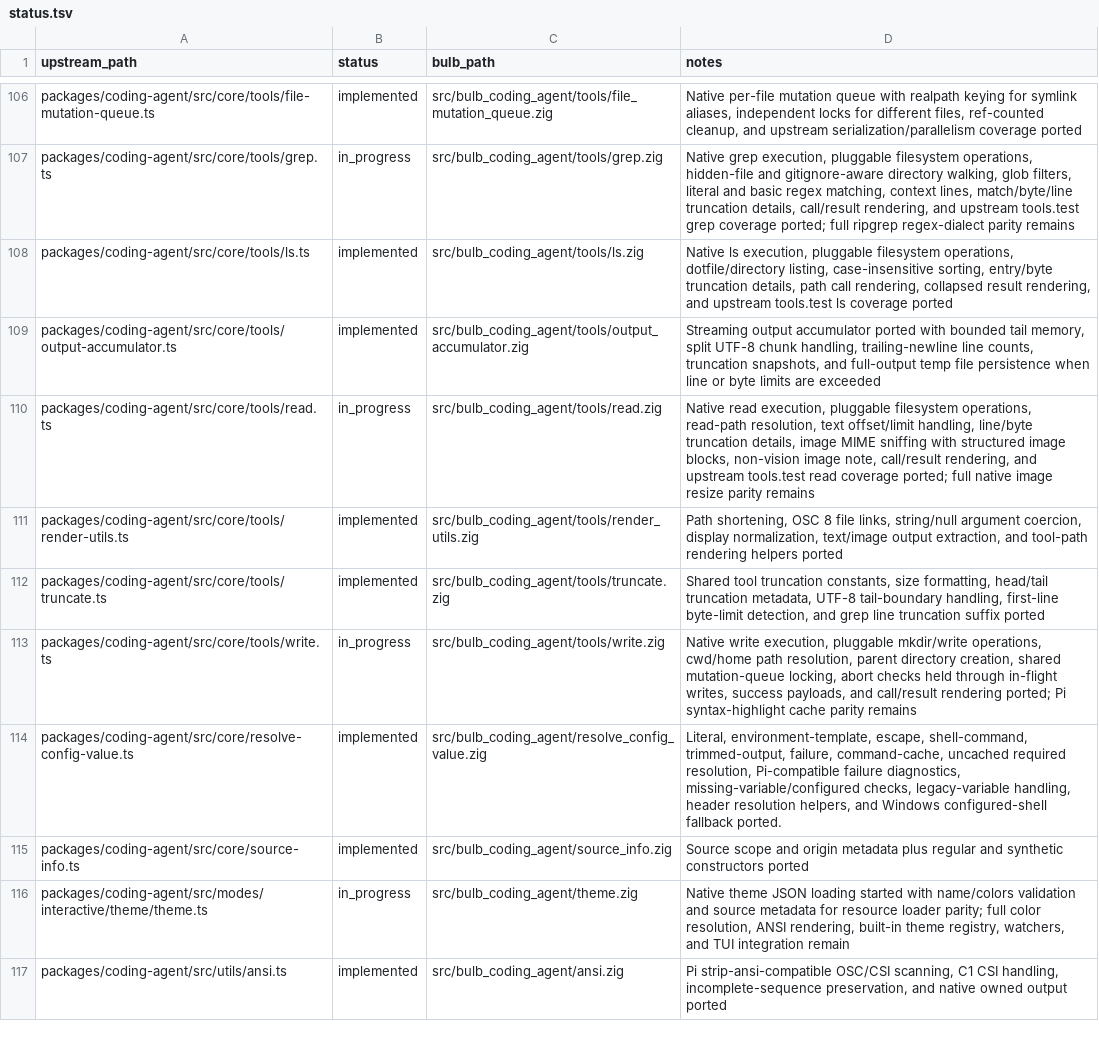
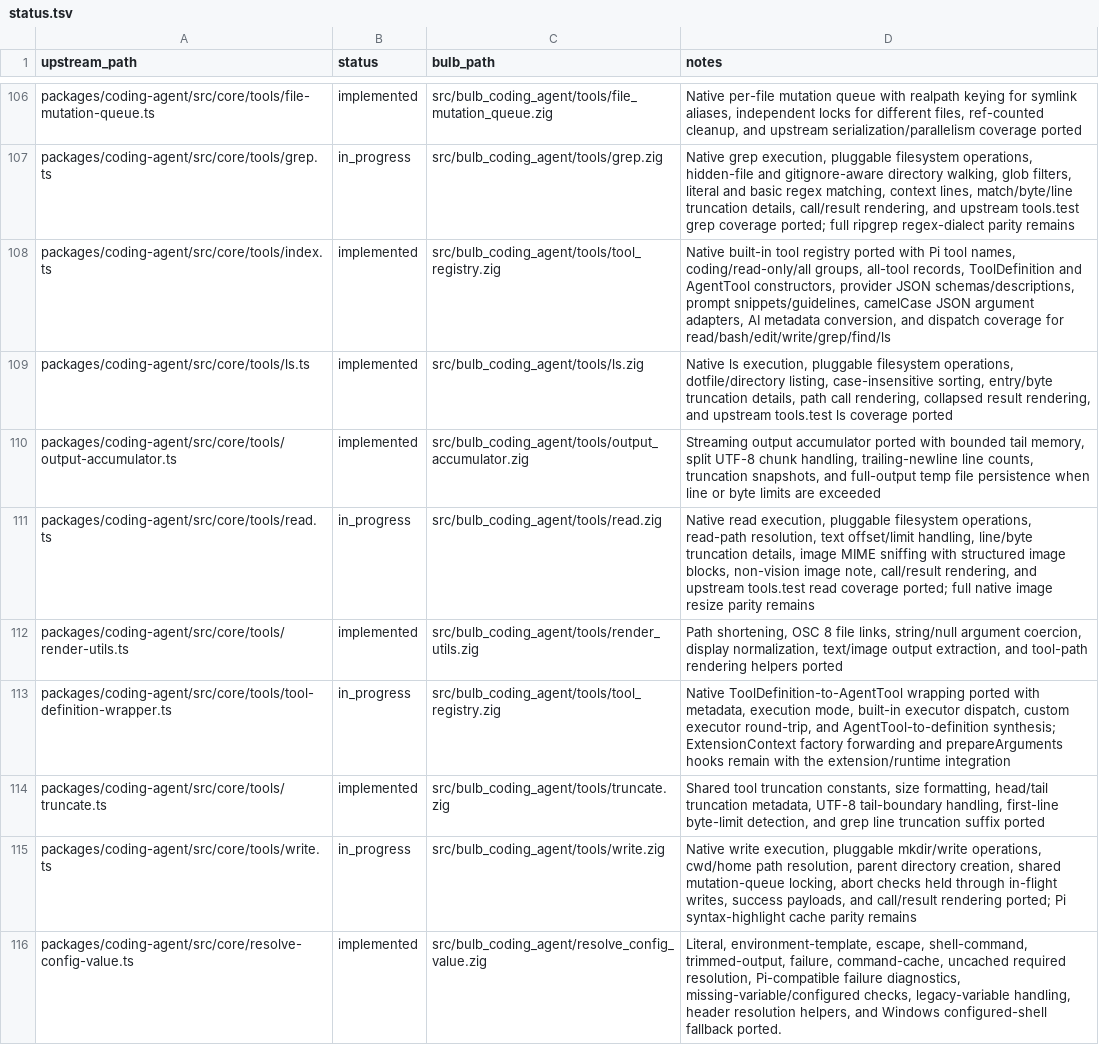
Before and after one commit to anggakhrsma/bulb, a TSV file: parity/status.tsv, drawn as a sheet; only a part is shown, gaps mark what is left out; the shorter side is filled out with more unchanged rows.

Commit message:
feat: port tool registry

```diff
--- a/parity/status.tsv
+++ b/parity/status.tsv
@@ -107,2 +107,3 @@ packages/coding-agent/src/core/tools/file-mutation-queue.ts	implemented	src/bulb
 packages/coding-agent/src/core/tools/grep.ts	in_progress	src/bulb_coding_agent/tools/grep.zig	Native grep execution, pluggable filesystem operations, hidden-file and gitignore-aware directory walking, glob filters, literal and basic regex matching, context lines, match/byte/line truncation details, call/result rendering, and upstream tools.test grep coverage ported; full ripgrep regex-dialect parity remains
+packages/coding-agent/src/core/tools/index.ts	implemented	src/bulb_coding_agent/tools/tool_registry.zig	Native built-in tool registry ported with Pi tool names, coding/read-only/all groups, all-tool records, ToolDefinition and AgentTool constructors, provider JSON schemas/descriptions, prompt snippets/guidelines, camelCase JSON argument adapters, AI metadata conversion, and dispatch coverage for read/bash/edit/write/grep/find/ls
 packages/coding-agent/src/core/tools/ls.ts	implemented	src/bulb_coding_agent/tools/ls.zig	Native ls execution, pluggable filesystem operations, dotfile/directory listing, case-insensitive sorting, entry/byte truncation details, path call rendering, collapsed result rendering, and upstream tools.test ls coverage ported
@@ -111,2 +112,3 @@ packages/coding-agent/src/core/tools/read.ts	in_progress	src/bulb_coding_agent/t
 packages/coding-agent/src/core/tools/render-utils.ts	implemented	src/bulb_coding_agent/tools/render_utils.zig	Path shortening, OSC 8 file links, string/null argument coercion, display normalization, text/image output extraction, and tool-path rendering helpers ported
+packages/coding-agent/src/core/tools/tool-definition-wrapper.ts	in_progress	src/bulb_coding_agent/tools/tool_registry.zig	Native ToolDefinition-to-AgentTool wrapping ported with metadata, execution mode, built-in executor dispatch, custom executor round-trip, and AgentTool-to-definition synthesis; ExtensionContext factory forwarding and prepareArguments hooks remain with the extension/runtime integration
 packages/coding-agent/src/core/tools/truncate.ts	implemented	src/bulb_coding_agent/tools/truncate.zig	Shared tool truncation constants, size formatting, head/tail truncation metadata, UTF-8 tail-boundary handling, first-line byte-limit detection, and grep line truncation suffix ported
```
Also changed, not shown: parity/ledger.tsv, 2 other files.
